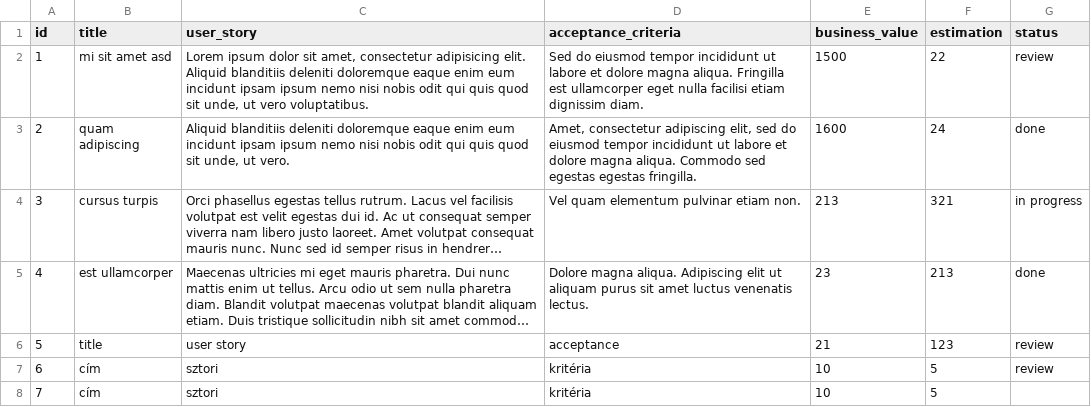
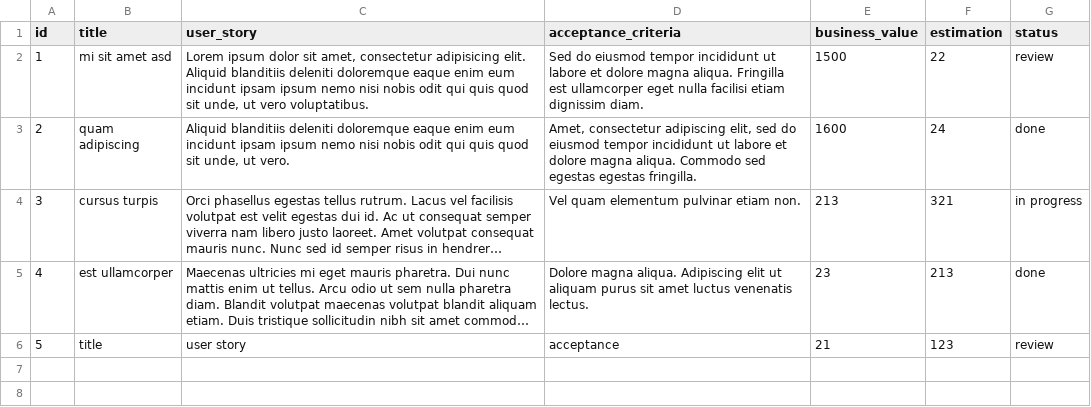
Before and after one commit to Dusernajder/super-sprinter-3000, a CSV file: data.csv, drawn as a sheet; long unchanged cells end in …; the diff names each change by its address in the sheet, - before the commit and + after, or states it on an @@ line.

Commit message:
modified

```diff
--- a/data.csv
+++ b/data.csv
-row 7: 6 | cím | sztori | kritéria | 10 | 5 | review
-row 8: 7 | cím | sztori | kritéria | 10 | 5
```
